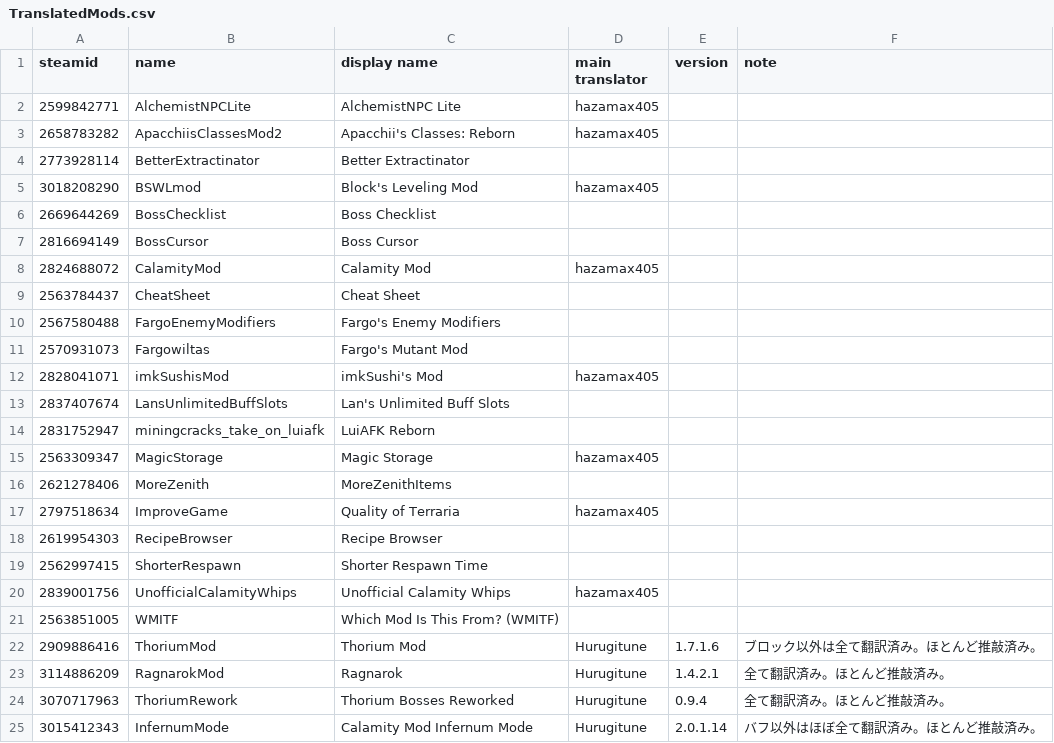
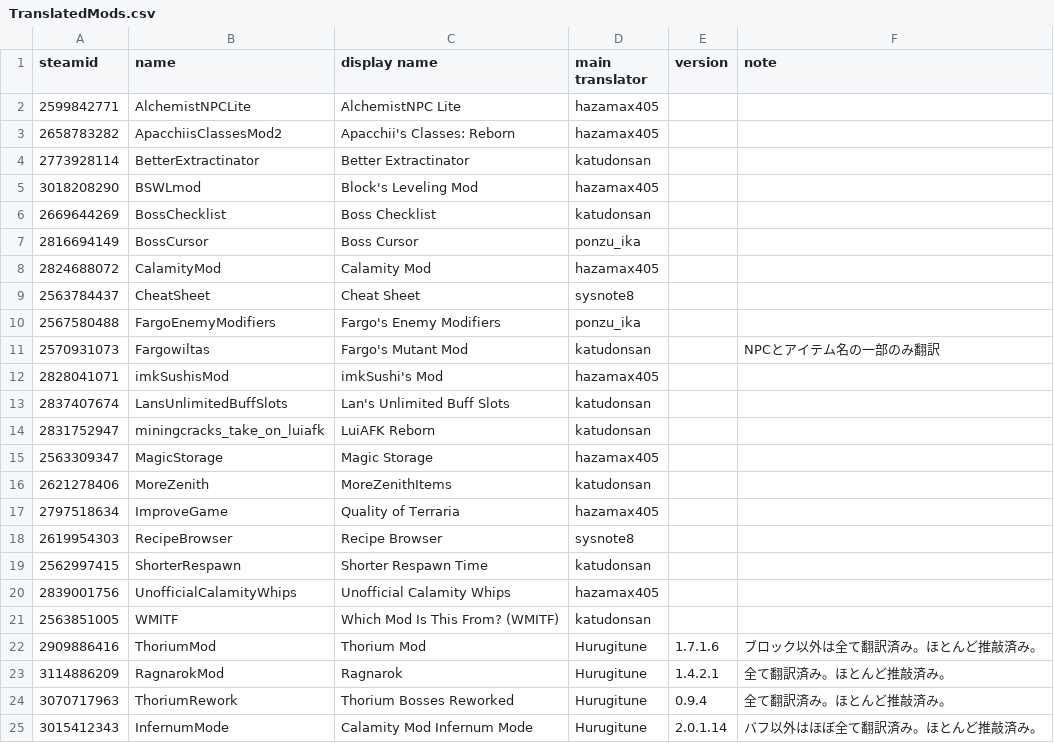
Before and after one commit to Katudonsan/TMLHonyaku, a CSV file: TranslatedMods.csv, drawn as a sheet; only a part is shown; the diff names each change by its address in the sheet, - before the commit and + after, or states it on an @@ line.

Commit message:
翻訳者が書かれていないところをコミットログから推察して記述

```diff
--- a/TranslatedMods.csv
+++ b/TranslatedMods.csv
-D4 (main translator): (empty)
+D4 (main translator): katudonsan
-D6 (main translator): (empty)
+D6 (main translator): katudonsan
-D7 (main translator): (empty)
+D7 (main translator): ponzu_ika
-D9 (main translator): (empty)
+D9 (main translator): sysnote8
-D10 (main translator): (empty)
+D10 (main translator): ponzu_ika
-D11 (main translator): (empty)
+D11 (main translator): katudonsan
-F11 (note): (empty)
+F11 (note): NPCとアイテム名の一部のみ翻訳
-D13:D14 (main translator): (empty)
+D13:D14 (main translator): katudonsan
-D16 (main translator): (empty)
+D16 (main translator): katudonsan
-D18 (main translator): (empty)
+D18 (main translator): sysnote8
-D19 (main translator): (empty)
+D19 (main translator): katudonsan
-D21 (main translator): (empty)
+D21 (main translator): katudonsan
```
